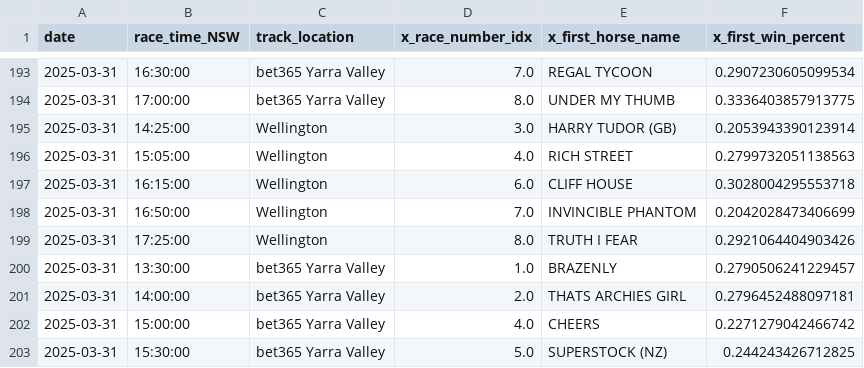
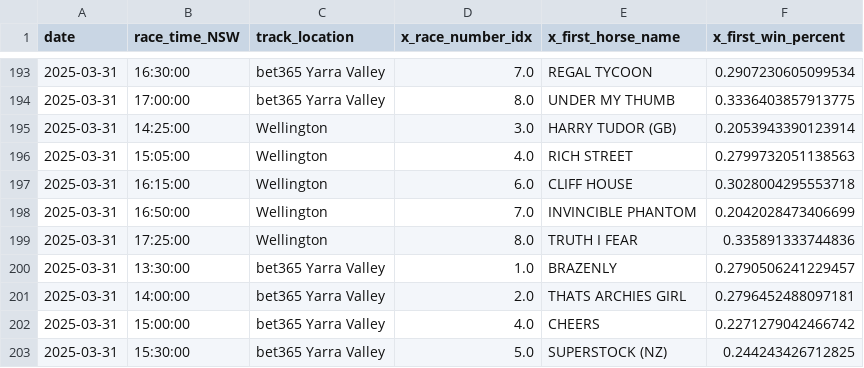
Before and after one commit to jazperd/Racing-Data, a CSV file: output.csv, drawn as a sheet; only a part is shown, gaps mark what is left out.

Commit message:
Update output.csv with latest data

```diff
--- a/output.csv
+++ b/output.csv
@@ -198,3 +198,3 @@ date,race_time_NSW,track_location,x_race_number_idx,x_first_horse_name,x_first_w
 2025-03-31,16:50:00,Wellington,7.0,INVINCIBLE PHANTOM,0.2042028473406699
-2025-03-31,17:25:00,Wellington,8.0,TRUTH I FEAR,0.2921064404903426
+2025-03-31,17:25:00,Wellington,8.0,TRUTH I FEAR,0.335891333744836
 2025-03-31,13:30:00,bet365 Yarra Valley,1.0,BRAZENLY,0.2790506241229457
```
